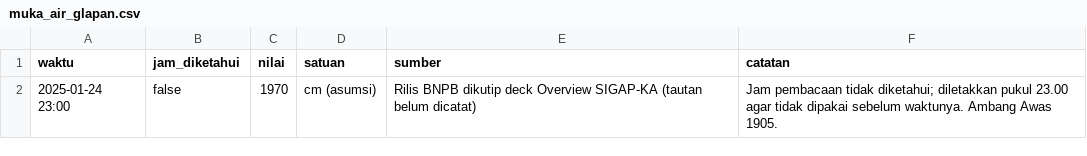
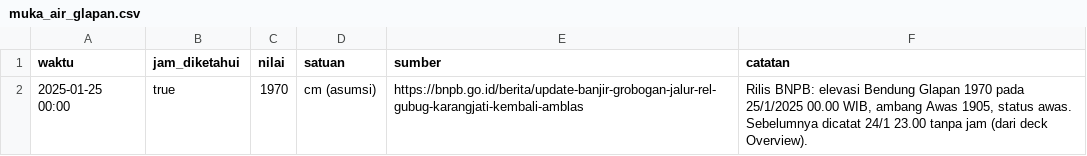
Before and after one commit to lutega/sigap-ka, a CSV file: data/manual/muka_air_glapan.csv, drawn as a sheet; removed rows and columns are numbered as before the commit, all else as after; the diff names each change by its address in the sheet, - before the commit and + after, or states it on an @@ line.

```diff
--- a/data/manual/muka_air_glapan.csv
+++ b/data/manual/muka_air_glapan.csv
-row 2: 2025-01-24 23:00 | false | 1970 | cm (asumsi) | Rilis BNPB dikutip deck Overview SIGAP-KA (tautan belum dicatat) | Jam pembacaan tidak diketahui; diletakkan pukul 23.00 agar tidak dipakai sebelum waktunya. Ambang Awas 1905.
+row 2: 2025-01-25 00:00 | true | 1970 | cm (asumsi) | https://bnpb.go.id/berita/update-banjir-grobogan-jalur-rel-gubug-karangjati-kembali-amblas | Rilis BNPB: elevasi Bendung Glapan 1970 pada 25/1/2025 00.00 WIB, ambang Awas 1905, status awas. Sebelumnya dicatat 24/1 23.00 tanpa jam (dari deck Overview).
```
Also changed, not shown: data/processed/log_pengambilan.csv, data/processed/muka_air_glapan.csv, 12 other files.
